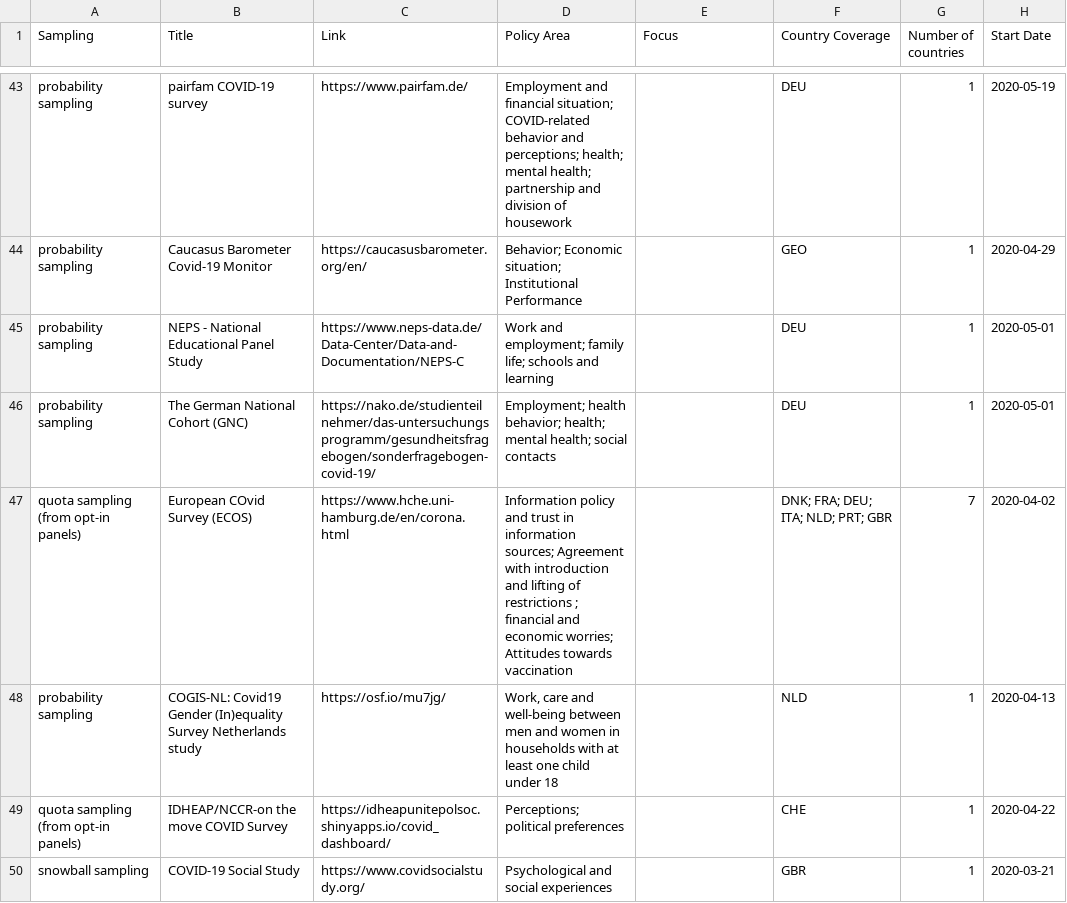
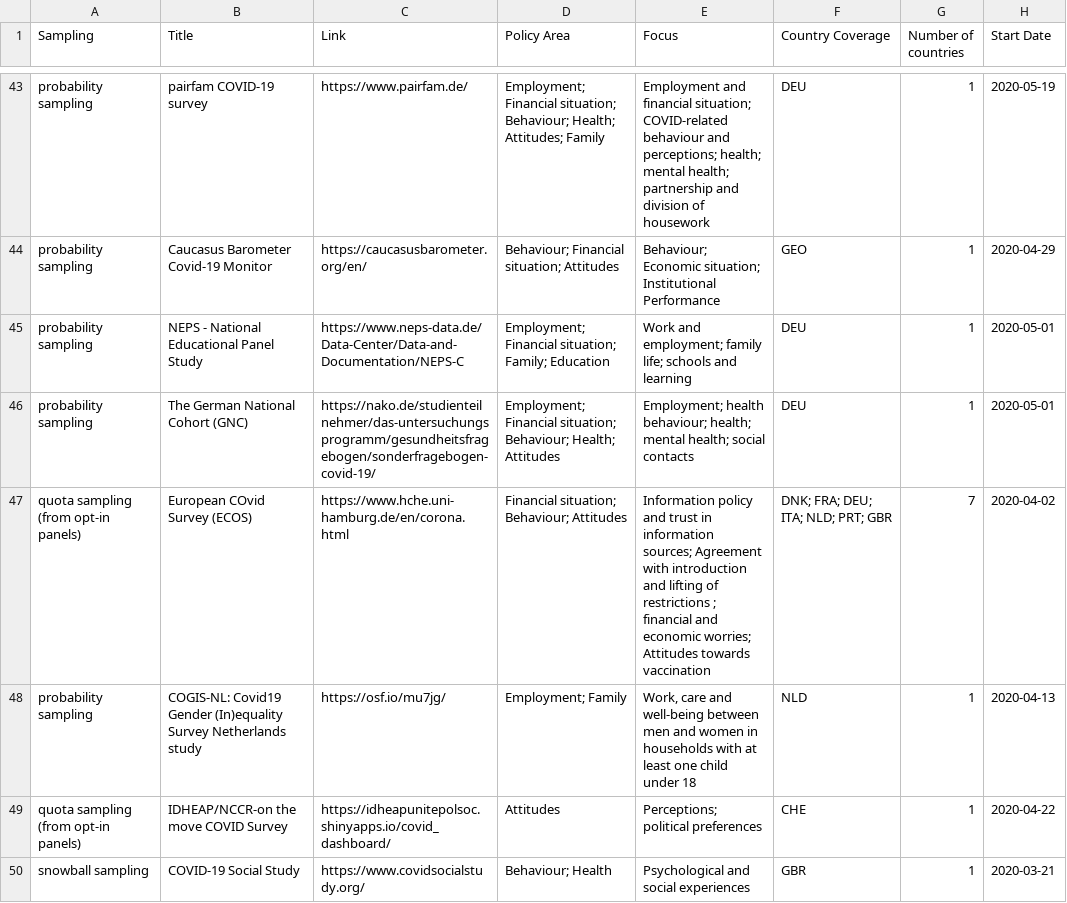
Before and after one commit to lukaslehner/supertracker, a CSV file: _data/surveys.csv, drawn as a sheet; only a part is shown, gaps mark what is left out; the diff covers the shown part only; the diff names each change by its address in the sheet, - before the commit and + after, or states it on an @@ line.

Commit message:
Update surveys.csv
Aggregate categories for the policy area column.

```diff
--- a/_data/surveys.csv
+++ b/_data/surveys.csv
-D43 (Policy Area): Employment and financial situation; COVID-related behavior and perceptions; health; mental health; partnership and division of housework
+D43 (Policy Area): Employment; Financial situation; Behaviour; Health; Attitudes; Family
-E43 (Focus): (empty)
+E43 (Focus): Employment and financial situation; COVID-related behaviour and perceptions; health; mental health; partnership and division of housework
-D44 (Policy Area): Behavior; Economic situation; Institutional Performance
+D44 (Policy Area): Behaviour; Financial situation; Attitudes
-E44 (Focus): (empty)
+E44 (Focus): Behaviour; Economic situation; Institutional Performance
-D45 (Policy Area): Work and employment; family life; schools and learning
+D45 (Policy Area): Employment; Financial situation; Family; Education
-E45 (Focus): (empty)
+E45 (Focus): Work and employment; family life; schools and learning
-D46 (Policy Area): Employment; health behavior; health; mental health; social contacts
+D46 (Policy Area): Employment; Financial situation; Behaviour; Health; Attitudes
-E46 (Focus): (empty)
+E46 (Focus): Employment; health behaviour; health; mental health; social contacts
-D47 (Policy Area): Information policy and trust in information sources; Agreement with introduction and lifting of restrictions ; financial and economic worries; Attitudes towards vaccination
+D47 (Policy Area): Financial situation; Behaviour; Attitudes
-E47 (Focus): (empty)
+E47 (Focus): Information policy and trust in information sources; Agreement with introduction and lifting of restrictions ; financial and economic worries; Attitudes towards vaccination
-D48 (Policy Area): Work, care and well-being between men and women in households with at least one child under 18
+D48 (Policy Area): Employment; Family
-E48 (Focus): (empty)
+E48 (Focus): Work, care and well-being between men and women in households with at least one child under 18
-D49 (Policy Area): Perceptions; political preferences
+D49 (Policy Area): Attitudes
-E49 (Focus): (empty)
+E49 (Focus): Perceptions; political preferences
-D50 (Policy Area): Psychological and social experiences
+D50 (Policy Area): Behaviour; Health
-E50 (Focus): (empty)
+E50 (Focus): Psychological and social experiences
```
Also changed, not shown: 97 edited cells elsewhere in this file.
